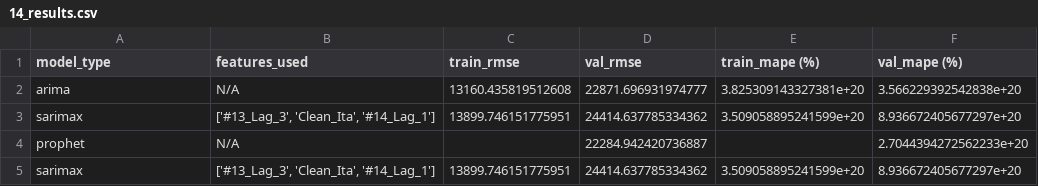
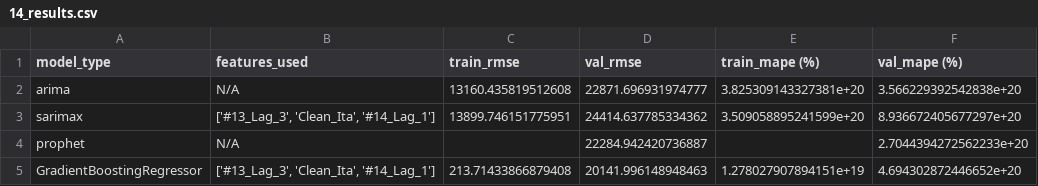
Before and after one commit to MGN19/Siemens-forecast, a CSV file: modelling_csvs/14_results.csv, drawn as a sheet.

```diff
--- a/modelling_csvs/14_results.csv
+++ b/modelling_csvs/14_results.csv
@@ -4,2 +4,2 @@ sarimax,"['#13_Lag_3', 'Clean_Ita', '#14_Lag_1']",13899.746151775951,24414.63778
 prophet,N/A,,22284.942420736887,,2.7044394272562233e+20
-sarimax,"['#13_Lag_3', 'Clean_Ita', '#14_Lag_1']",13899.746151775951,24414.637785334362,3.509058895241599e+20,8.936672405677297e+20
+GradientBoostingRegressor,"['#13_Lag_3', 'Clean_Ita', '#14_Lag_1']",213.71433866879408,20141.996148948463,1.278027907894151e+19,4.694302872446652e+20
```
Also changed, not shown: modelling_csvs/20_results.csv, modelling_csvs/36_results.csv, 13 other files.
